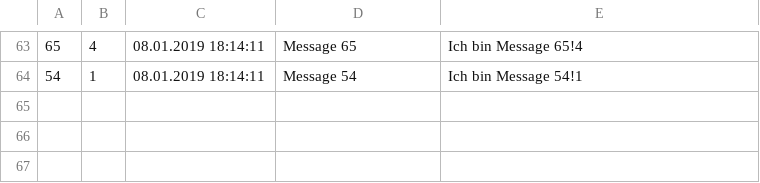
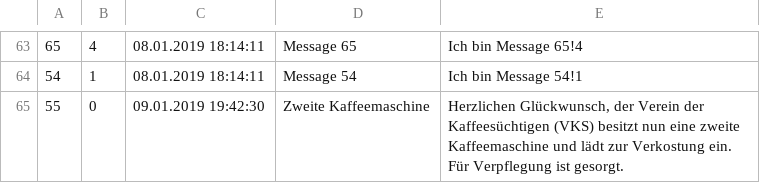
Before and after one commit to KreLou/BAGCST, a CSV file: api/api/offlineDB/Files/news.csv, drawn as a sheet; only a part is shown, gaps mark what is left out; the diff names each change by its address in the sheet, - before the commit and + after, or states it on an @@ line.

```diff
--- a/api/api/offlineDB/Files/news.csv
+++ b/api/api/offlineDB/Files/news.csv
+row 65: 55 | 0 | 09.01.2019 19:42:30 | Zweite Kaffeemaschine | Herzlichen Glückwunsch, der Verein der Kaffeesüchtigen (VKS) besitzt nun eine zweite Kaffeemaschine und lädt zur Verkostung ein. Für Verpflegung ist gesorgt.
```
Also changed, not shown: 3 other files.
